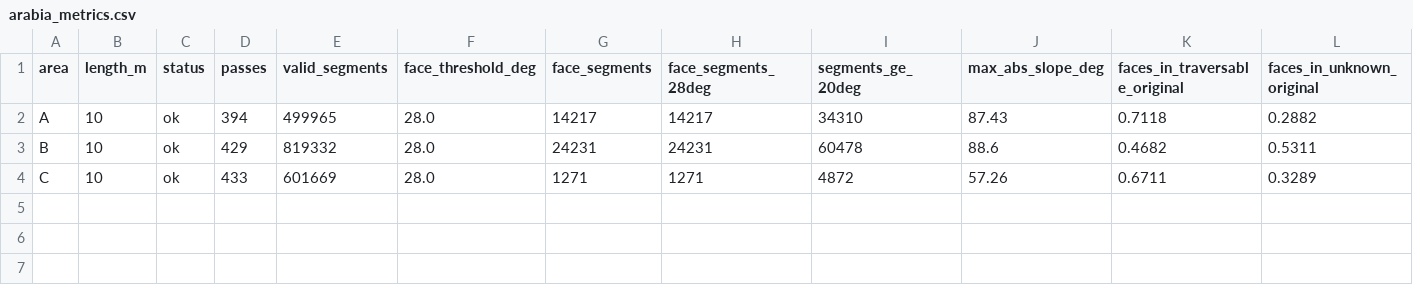
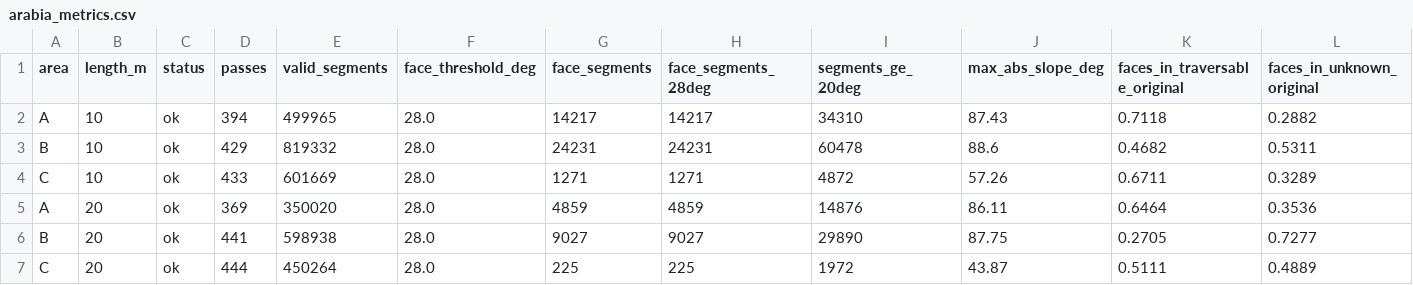
Before and after one commit to hudasol/dune-rover, a CSV file: results/icesat2/arabia_metrics.csv, drawn as a sheet; only a part is shown; rows hold the shown columns only; the diff names each change by its address in the sheet, - before the commit and + after, or states it on an @@ line.

```diff
--- a/results/icesat2/arabia_metrics.csv
+++ b/results/icesat2/arabia_metrics.csv
+row 5: A | 20 | ok | 369 | 350020 | 28.0 | 4859 | 4859 | 14876 | 86.11 | 0.6464 | 0.3536
+row 6: B | 20 | ok | 441 | 598938 | 28.0 | 9027 | 9027 | 29890 | 87.75 | 0.2705 | 0.7277
+row 7: C | 20 | ok | 444 | 450264 | 28.0 | 225 | 225 | 1972 | 43.87 | 0.5111 | 0.4889
```
Also changed, not shown: results/icesat2/face_segments_A_L10.csv, results/icesat2/face_segments_C_L10.csv, 8 other files.
